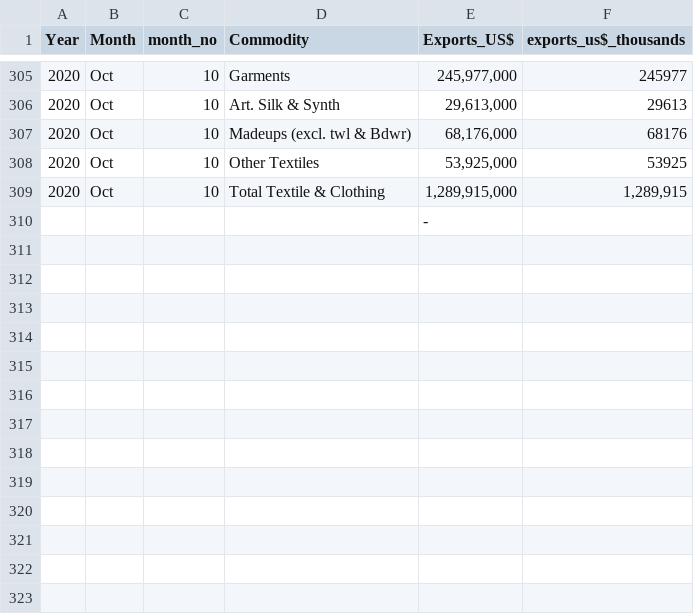
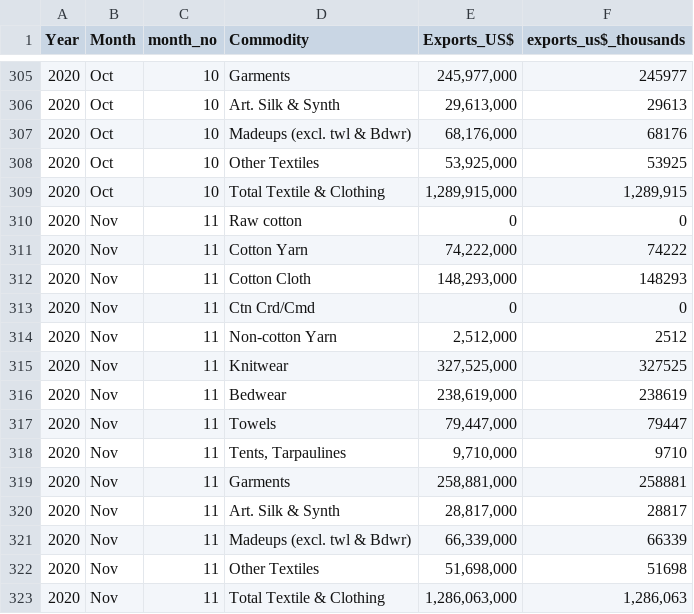
Before and after one commit to tanveerntu/paktrade, a CSV file: textile_exports_pbs.csv, drawn as a sheet; only a part is shown, gaps mark what is left out; removed rows and columns are numbered as before the commit, all else as after; the diff names each change by its address in the sheet, - before the commit and + after, or states it on an @@ line.

Commit message:
Add files via upload

```diff
--- a/textile_exports_pbs.csv
+++ b/textile_exports_pbs.csv
-row 310:  |  |  |  | -
+row 310: 2020 | Nov | 11 | Raw cotton | 0 | 0
+row 311: 2020 | Nov | 11 | Cotton Yarn | 74,222,000 | 74222
+row 312: 2020 | Nov | 11 | Cotton Cloth | 148,293,000 | 148293
+row 313: 2020 | Nov | 11 | Ctn Crd/Cmd | 0 | 0
+row 314: 2020 | Nov | 11 | Non-cotton Yarn | 2,512,000 | 2512
+row 315: 2020 | Nov | 11 | Knitwear | 327,525,000 | 327525
+row 316: 2020 | Nov | 11 | Bedwear | 238,619,000 | 238619
+row 317: 2020 | Nov | 11 | Towels | 79,447,000 | 79447
+row 318: 2020 | Nov | 11 | Tents, Tarpaulines | 9,710,000 | 9710
+row 319: 2020 | Nov | 11 | Garments | 258,881,000 | 258881
+row 320: 2020 | Nov | 11 | Art. Silk & Synth | 28,817,000 | 28817
+row 321: 2020 | Nov | 11 | Madeups (excl. twl & Bdwr) | 66,339,000 | 66339
+row 322: 2020 | Nov | 11 | Other Textiles | 51,698,000 | 51698
+row 323: 2020 | Nov | 11 | Total Textile & Clothing | 1,286,063,000 | 1,286,063
```
